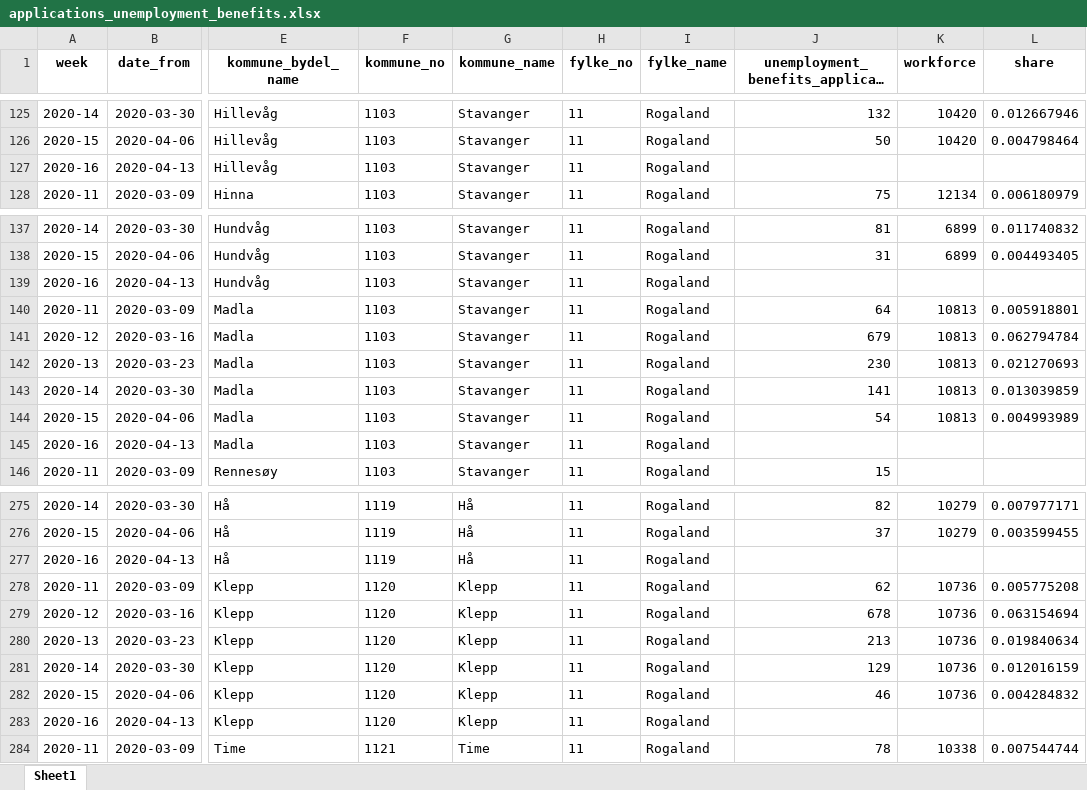
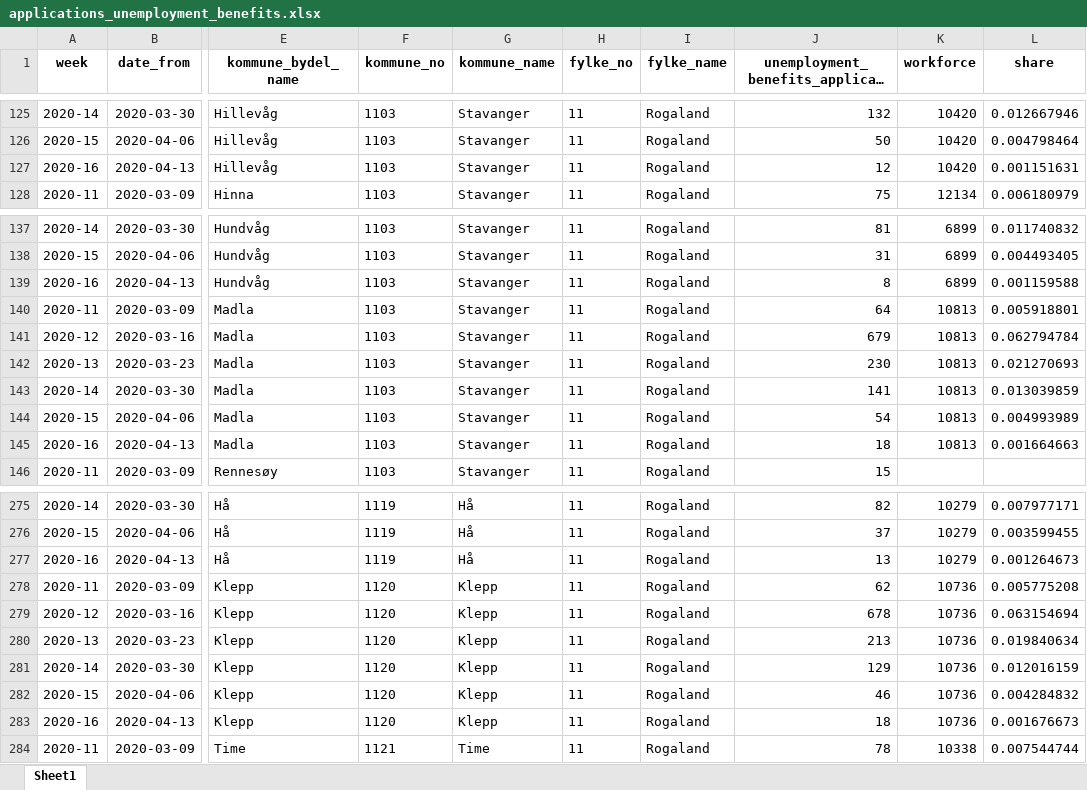
Before and after one commit to thohan88/covid19-nor-data, an Excel workbook: data/10_employment/nav/applications_unemployment_benefits.xlsx, sheet Sheet1, drawn as a sheet; only a part is shown, gaps mark what is left out; long unchanged cells end in …; values as stored, in another font and other column widths than the file's, no borders; the diff covers the shown part only; the diff names each change by its address in the sheet, - before the commit and + after, or states it on an @@ line.

```diff
--- a/data/10_employment/nav/applications_unemployment_benefits.xlsx (sheet Sheet1)
+++ b/data/10_employment/nav/applications_unemployment_benefits.xlsx (sheet Sheet1)
-J127: (empty)
+J127: 12
-K127 (workforce): (empty)
+K127 (workforce): 10420
-L127 (share): (empty)
+L127 (share): 0.001151631
-J139: (empty)
+J139: 8
-K139 (workforce): (empty)
+K139 (workforce): 6899
-L139 (share): (empty)
+L139 (share): 0.001159588
-J145: (empty)
+J145: 18
-K145 (workforce): (empty)
+K145 (workforce): 10813
-L145 (share): (empty)
+L145 (share): 0.001664663
-J277: (empty)
+J277: 13
-K277 (workforce): (empty)
+K277 (workforce): 10279
-L277 (share): (empty)
+L277 (share): 0.001264673
-J283: (empty)
+J283: 18
-K283 (workforce): (empty)
+K283 (workforce): 10736
-L283 (share): (empty)
+L283 (share): 0.001676673
```
Also changed, not shown: 489 edited cells elsewhere in this sheet, data/01_infected/msis/municipality.xlsx, data/02_admissions/admissions.xlsx, 14 other files.
